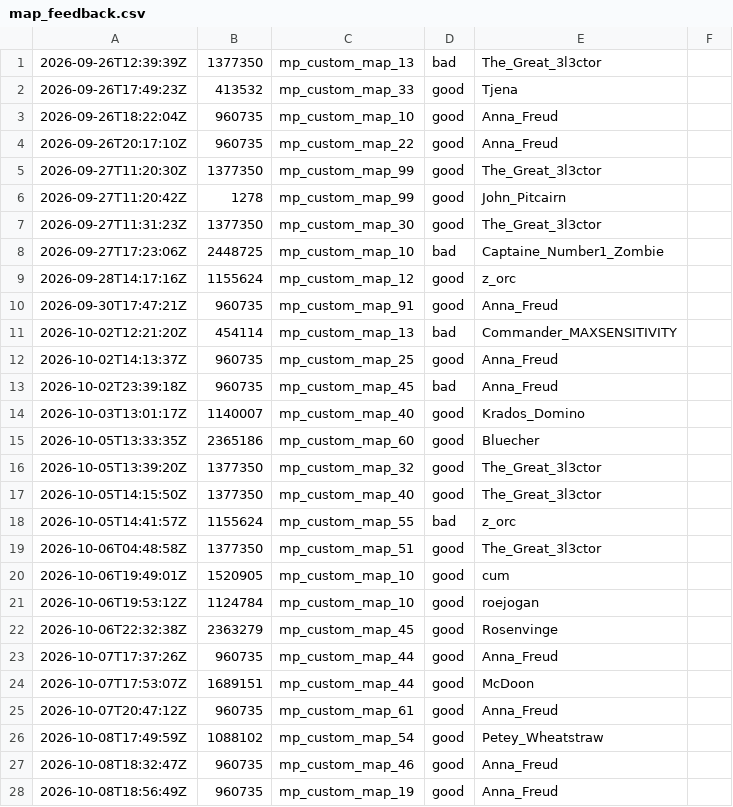
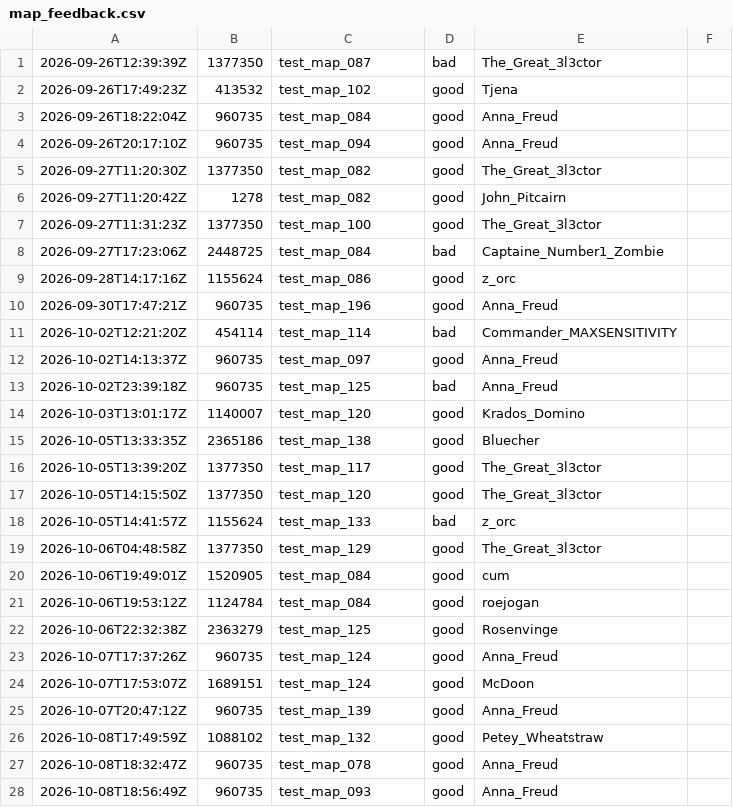
Before and after one commit to cjGO/tcmaps, a CSV file: map_feedback.csv, drawn as a sheet; only a part is shown; the diff covers the shown part only.

```diff
--- a/map_feedback.csv
+++ b/map_feedback.csv
@@ -1,28 +1,28 @@
-2026-09-26T12:39:39Z,1377350,mp_custom_map_13,bad,The_Great_3l3ctor
-2026-09-26T17:49:23Z,413532,mp_custom_map_33,good,Tjena
-2026-09-26T18:22:04Z,960735,mp_custom_map_10,good,Anna_Freud
-2026-09-26T20:17:10Z,960735,mp_custom_map_22,good,Anna_Freud
-2026-09-27T11:20:30Z,1377350,mp_custom_map_99,good,The_Great_3l3ctor
-2026-09-27T11:20:42Z,1278,mp_custom_map_99,good,John_Pitcairn
-2026-09-27T11:31:23Z,1377350,mp_custom_map_30,good,The_Great_3l3ctor
-2026-09-27T17:23:06Z,2448725,mp_custom_map_10,bad,Captaine_Number1_Zombie
-2026-09-28T14:17:16Z,1155624,mp_custom_map_12,good,z_orc
-2026-09-30T17:47:21Z,960735,mp_custom_map_91,good,Anna_Freud
-2026-10-02T12:21:20Z,454114,mp_custom_map_13,bad,Commander_MAXSENSITIVITY
-2026-10-02T14:13:37Z,960735,mp_custom_map_25,good,Anna_Freud
-2026-10-02T23:39:18Z,960735,mp_custom_map_45,bad,Anna_Freud
-2026-10-03T13:01:17Z,1140007,mp_custom_map_40,good,Krados_Domino
-2026-10-05T13:33:35Z,2365186,mp_custom_map_60,good,Bluecher
-2026-10-05T13:39:20Z,1377350,mp_custom_map_32,good,The_Great_3l3ctor
-2026-10-05T14:15:50Z,1377350,mp_custom_map_40,good,The_Great_3l3ctor
-2026-10-05T14:41:57Z,1155624,mp_custom_map_55,bad,z_orc
-2026-10-06T04:48:58Z,1377350,mp_custom_map_51,good,The_Great_3l3ctor
-2026-10-06T19:49:01Z,1520905,mp_custom_map_10,good,cum
-2026-10-06T19:53:12Z,1124784,mp_custom_map_10,good,roejogan
-2026-10-06T22:32:38Z,2363279,mp_custom_map_45,good,Rosenvinge
-2026-10-07T17:37:26Z,960735,mp_custom_map_44,good,Anna_Freud
-2026-10-07T17:53:07Z,1689151,mp_custom_map_44,good,McDoon
-2026-10-07T20:47:12Z,960735,mp_custom_map_61,good,Anna_Freud
-2026-10-08T17:49:59Z,1088102,mp_custom_map_54,good,Petey_Wheatstraw
-2026-10-08T18:32:47Z,960735,mp_custom_map_46,good,Anna_Freud
-2026-10-08T18:56:49Z,960735,mp_custom_map_19,good,Anna_Freud
+2026-09-26T12:39:39Z,1377350,test_map_087,bad,The_Great_3l3ctor
+2026-09-26T17:49:23Z,413532,test_map_102,good,Tjena
+2026-09-26T18:22:04Z,960735,test_map_084,good,Anna_Freud
+2026-09-26T20:17:10Z,960735,test_map_094,good,Anna_Freud
+2026-09-27T11:20:30Z,1377350,test_map_082,good,The_Great_3l3ctor
+2026-09-27T11:20:42Z,1278,test_map_082,good,John_Pitcairn
+2026-09-27T11:31:23Z,1377350,test_map_100,good,The_Great_3l3ctor
+2026-09-27T17:23:06Z,2448725,test_map_084,bad,Captaine_Number1_Zombie
+2026-09-28T14:17:16Z,1155624,test_map_086,good,z_orc
+2026-09-30T17:47:21Z,960735,test_map_196,good,Anna_Freud
+2026-10-02T12:21:20Z,454114,test_map_114,bad,Commander_MAXSENSITIVITY
+2026-10-02T14:13:37Z,960735,test_map_097,good,Anna_Freud
+2026-10-02T23:39:18Z,960735,test_map_125,bad,Anna_Freud
+2026-10-03T13:01:17Z,1140007,test_map_120,good,Krados_Domino
+2026-10-05T13:33:35Z,2365186,test_map_138,good,Bluecher
+2026-10-05T13:39:20Z,1377350,test_map_117,good,The_Great_3l3ctor
+2026-10-05T14:15:50Z,1377350,test_map_120,good,The_Great_3l3ctor
+2026-10-05T14:41:57Z,1155624,test_map_133,bad,z_orc
+2026-10-06T04:48:58Z,1377350,test_map_129,good,The_Great_3l3ctor
+2026-10-06T19:49:01Z,1520905,test_map_084,good,cum
+2026-10-06T19:53:12Z,1124784,test_map_084,good,roejogan
+2026-10-06T22:32:38Z,2363279,test_map_125,good,Rosenvinge
+2026-10-07T17:37:26Z,960735,test_map_124,good,Anna_Freud
+2026-10-07T17:53:07Z,1689151,test_map_124,good,McDoon
+2026-10-07T20:47:12Z,960735,test_map_139,good,Anna_Freud
+2026-10-08T17:49:59Z,1088102,test_map_132,good,Petey_Wheatstraw
+2026-10-08T18:32:47Z,960735,test_map_078,good,Anna_Freud
+2026-10-08T18:56:49Z,960735,test_map_093,good,Anna_Freud
```
Also changed, not shown: 10 added rows and 91 edited cells elsewhere in this file, 12 other files.
